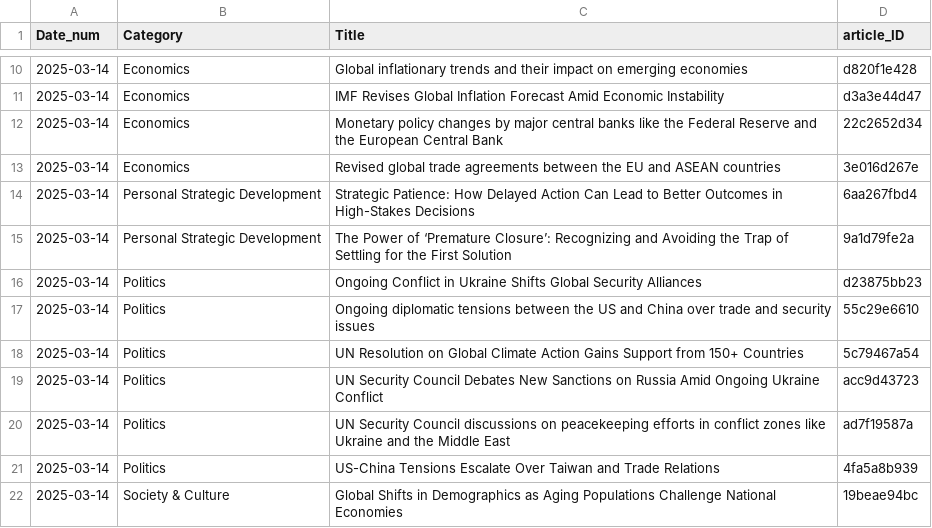
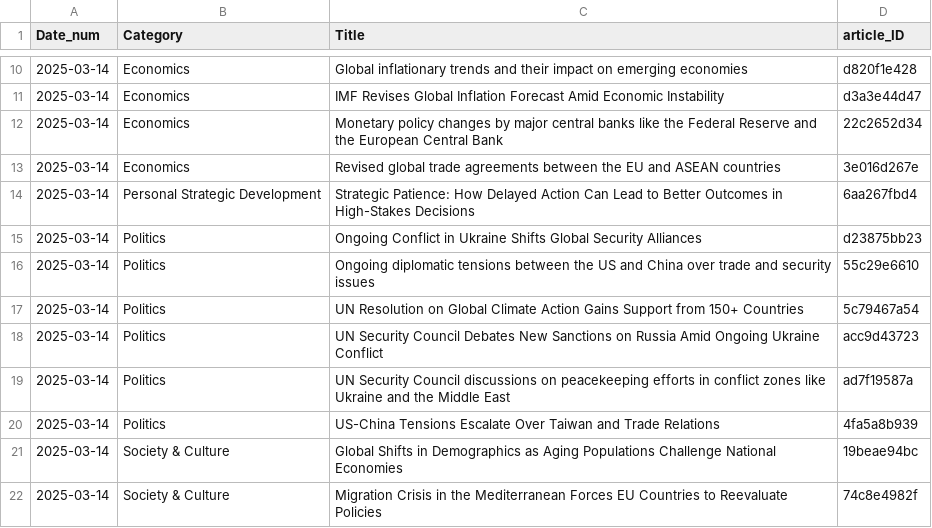
Before and after one commit to lgitscape/stratify, a CSV file: gpt_metadata.csv, drawn as a sheet; only a part is shown, gaps mark what is left out; the shorter side is filled out with more unchanged rows.

Commit message:
Add files via upload

```diff
--- a/gpt_metadata.csv
+++ b/gpt_metadata.csv
@@ -14,3 +14,2 @@ Date_num,Category,Title,article_ID
 2025-03-14,Personal Strategic Development,Strategic Patience: How Delayed Action Can Lead to Better Outcomes in High-Stakes Decisions,6aa267fbd4
-2025-03-14,Personal Strategic Development,The Power of ‘Premature Closure’: Recognizing and Avoiding the Trap of Settling for the First Solution,9a1d79fe2a
 2025-03-14,Politics,Ongoing Conflict in Ukraine Shifts Global Security Alliances,d23875bb23
```
